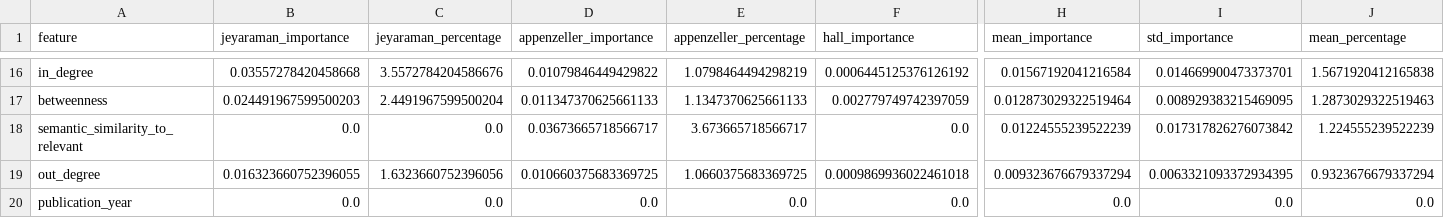
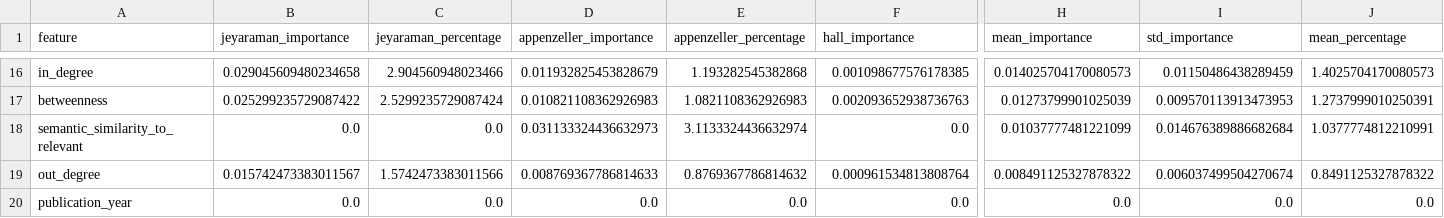
Before and after one commit to MVA-UU/MENCOD, a CSV file: Evaluation/Evaluation/multi_dataset_results/feature_importance_comparison.csv, drawn as a sheet; only a part is shown, gaps mark what is left out; the diff covers the shown part only; the diff names each change by its address in the sheet, - before the commit and + after, or states it on an @@ line.

```diff
--- a/Evaluation/Evaluation/multi_dataset_results/feature_importance_comparison.csv
+++ b/Evaluation/Evaluation/multi_dataset_results/feature_importance_comparison.csv
-B16 (jeyaraman_importance): 0.03557278420458668
+B16 (jeyaraman_importance): 0.029045609480234658
-C16 (jeyaraman_percentage): 3.5572784204586676
+C16 (jeyaraman_percentage): 2.904560948023466
-D16 (appenzeller_importance): 0.01079846449429822
+D16 (appenzeller_importance): 0.011932825453828679
-E16 (appenzeller_percentage): 1.0798464494298219
+E16 (appenzeller_percentage): 1.193282545382868
-F16 (hall_importance): 0.0006445125376126192
+F16 (hall_importance): 0.001098677576178385
-H16 (mean_importance): 0.01567192041216584
+H16 (mean_importance): 0.014025704170080573
-I16 (std_importance): 0.014669900473373701
+I16 (std_importance): 0.01150486438289459
-J16 (mean_percentage): 1.5671920412165838
+J16 (mean_percentage): 1.4025704170080573
-B17 (jeyaraman_importance): 0.024491967599500203
+B17 (jeyaraman_importance): 0.025299235729087422
-C17 (jeyaraman_percentage): 2.4491967599500204
+C17 (jeyaraman_percentage): 2.5299235729087424
-D17 (appenzeller_importance): 0.011347370625661133
+D17 (appenzeller_importance): 0.010821108362926983
-E17 (appenzeller_percentage): 1.1347370625661133
+E17 (appenzeller_percentage): 1.0821108362926983
-F17 (hall_importance): 0.002779749742397059
+F17 (hall_importance): 0.002093652938736763
-H17 (mean_importance): 0.012873029322519464
+H17 (mean_importance): 0.01273799901025039
-I17 (std_importance): 0.008929383215469095
+I17 (std_importance): 0.009570113913473953
-J17 (mean_percentage): 1.2873029322519463
+J17 (mean_percentage): 1.2737999010250391
-D18 (appenzeller_importance): 0.03673665718566717
+D18 (appenzeller_importance): 0.031133324436632973
-E18 (appenzeller_percentage): 3.673665718566717
+E18 (appenzeller_percentage): 3.1133324436632974
-H18 (mean_importance): 0.01224555239522239
+H18 (mean_importance): 0.01037777481221099
-I18 (std_importance): 0.017317826276073842
+I18 (std_importance): 0.014676389886682684
-J18 (mean_percentage): 1.224555239522239
+J18 (mean_percentage): 1.0377774812210991
-B19 (jeyaraman_importance): 0.016323660752396055
+B19 (jeyaraman_importance): 0.015742473383011567
-C19 (jeyaraman_percentage): 1.6323660752396056
+C19 (jeyaraman_percentage): 1.5742473383011566
-D19 (appenzeller_importance): 0.010660375683369725
+D19 (appenzeller_importance): 0.008769367786814633
-E19 (appenzeller_percentage): 1.0660375683369725
+E19 (appenzeller_percentage): 0.8769367786814632
-F19 (hall_importance): 0.0009869936022461018
+F19 (hall_importance): 0.000961534813808764
-H19 (mean_importance): 0.009323676679337294
+H19 (mean_importance): 0.008491125327878322
-I19 (std_importance): 0.0063321093372934395
+I19 (std_importance): 0.006037499504270674
-J19 (mean_percentage): 0.9323676679337294
+J19 (mean_percentage): 0.8491125327878322
```
Also changed, not shown: 1 added row, 1 removed row and 112 edited cells elsewhere in this file, Evaluation/Evaluation/multi_dataset_results/dataset_statistics_comparison.csv, 13 other files.
